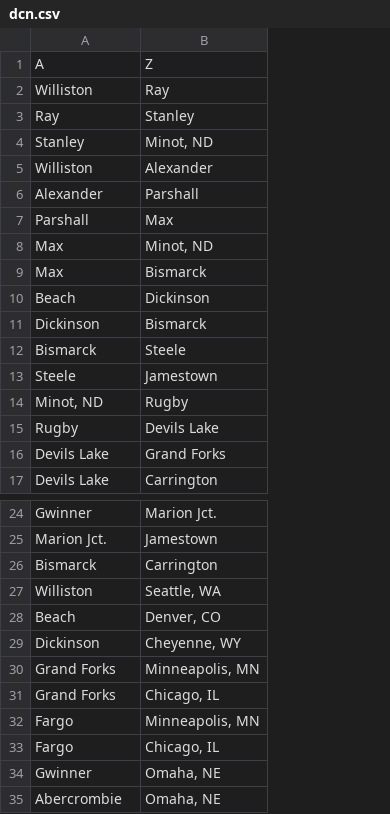
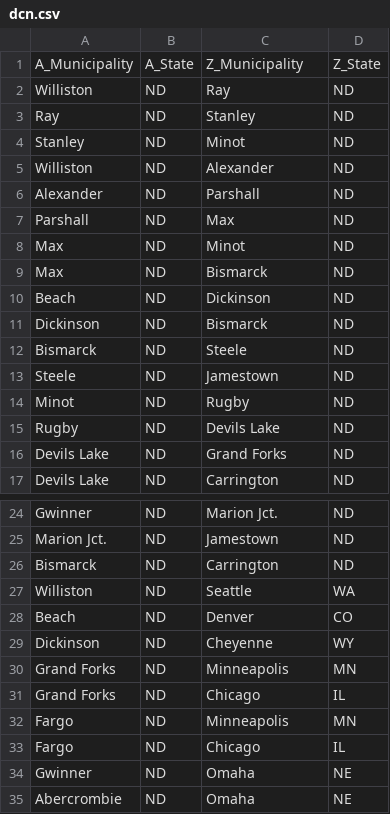
Before and after one commit to 10U-Labs/wan-graph-synthesizer, a CSV file: data/edges/dcn.csv, drawn as a sheet; only a part is shown, gaps mark what is left out; removed rows and columns are numbered as before the commit, all else as after; the diff names each change by its address in the sheet, - before the commit and + after, or states it on an @@ line.

```diff
--- a/data/edges/dcn.csv
+++ b/data/edges/dcn.csv
+column B, rows 2-17: all ND; rows 24-35: all ND
+column D, rows 2-17: all ND; rows 24-35: ND | ND | ND | WA | CO | WY | MN | IL | MN | IL | NE | NE
-row 1: A | Z
+row 1: A_Municipality | A_State | Z_Municipality | Z_State
-C4: Minot, ND
+C4: Minot
-C8: Minot, ND
+C8: Minot
-A14: Minot, ND
+A14: Minot
-C27: Seattle, WA
+C27: Seattle
-C28: Denver, CO
+C28: Denver
-C29: Cheyenne, WY
+C29: Cheyenne
-C30: Minneapolis, MN
+C30: Minneapolis
-C31: Chicago, IL
+C31: Chicago
-C32: Minneapolis, MN
+C32: Minneapolis
-C33: Chicago, IL
+C33: Chicago
-C34:C35: Omaha, NE
+C34:C35: Omaha
```
Also changed, not shown: data/edges/cogent.csv, data/edges/lumen.csv, 3 other files.
